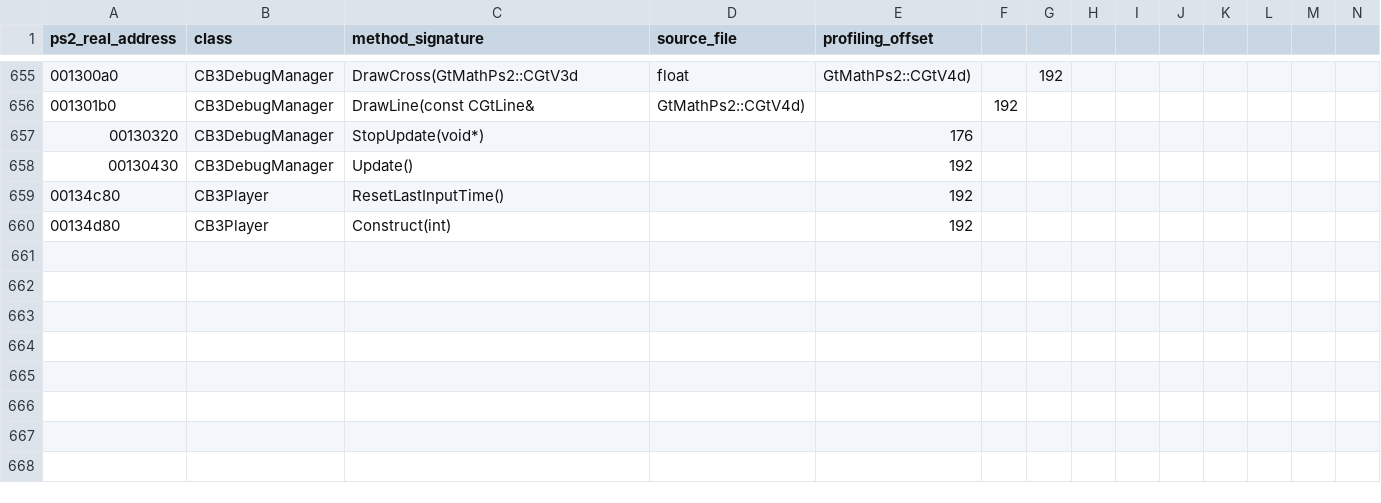
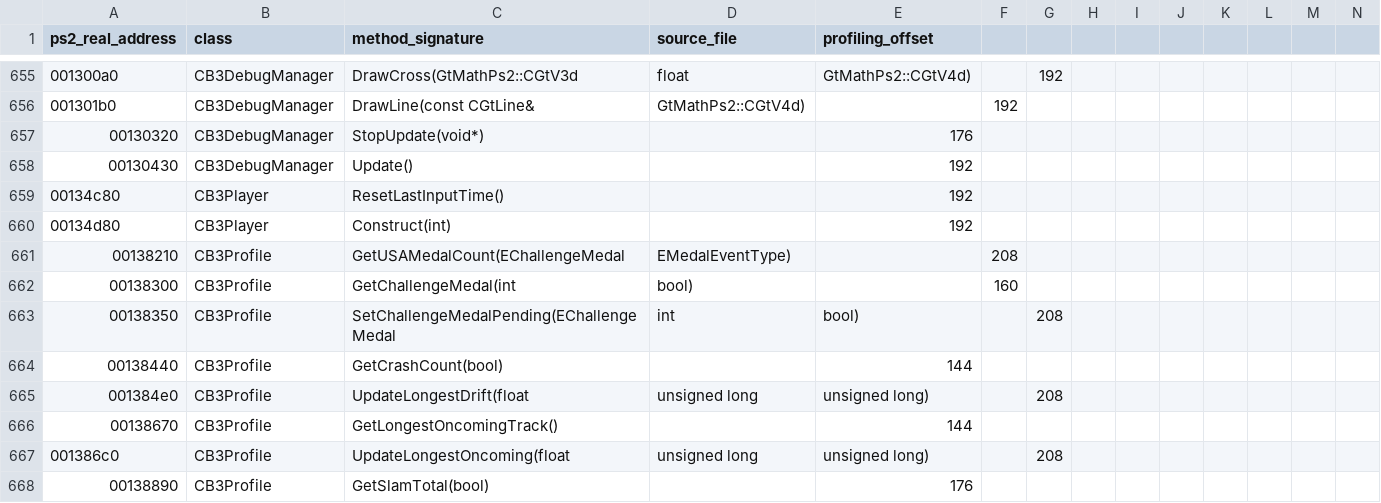
Before and after one commit to shipa-2/burnout3, a CSV file: research/data/ps2-confirmed-callgraph.csv, drawn as a sheet; only a part is shown, gaps mark what is left out; the diff names each change by its address in the sheet, - before the commit and + after, or states it on an @@ line.

Commit message:
Extend PS2 profile statistics callgraph

```diff
--- a/research/data/ps2-confirmed-callgraph.csv
+++ b/research/data/ps2-confirmed-callgraph.csv
+row 661: 00138210 | CB3Profile | GetUSAMedalCount(EChallengeMedal | EMedalEventType) |  | 208
+row 662: 00138300 | CB3Profile | GetChallengeMedal(int | bool) |  | 160
+row 663: 00138350 | CB3Profile | SetChallengeMedalPending(EChallengeMedal | int | bool) |  | 208
+row 664: 00138440 | CB3Profile | GetCrashCount(bool) |  | 144
+row 665: 001384e0 | CB3Profile | UpdateLongestDrift(float | unsigned long | unsigned long) |  | 208
+row 666: 00138670 | CB3Profile | GetLongestOncomingTrack() |  | 144
+row 667: 001386c0 | CB3Profile | UpdateLongestOncoming(float | unsigned long | unsigned long) |  | 208
+row 668: 00138890 | CB3Profile | GetSlamTotal(bool) |  | 176
```
Also changed, not shown: 1 other file.
